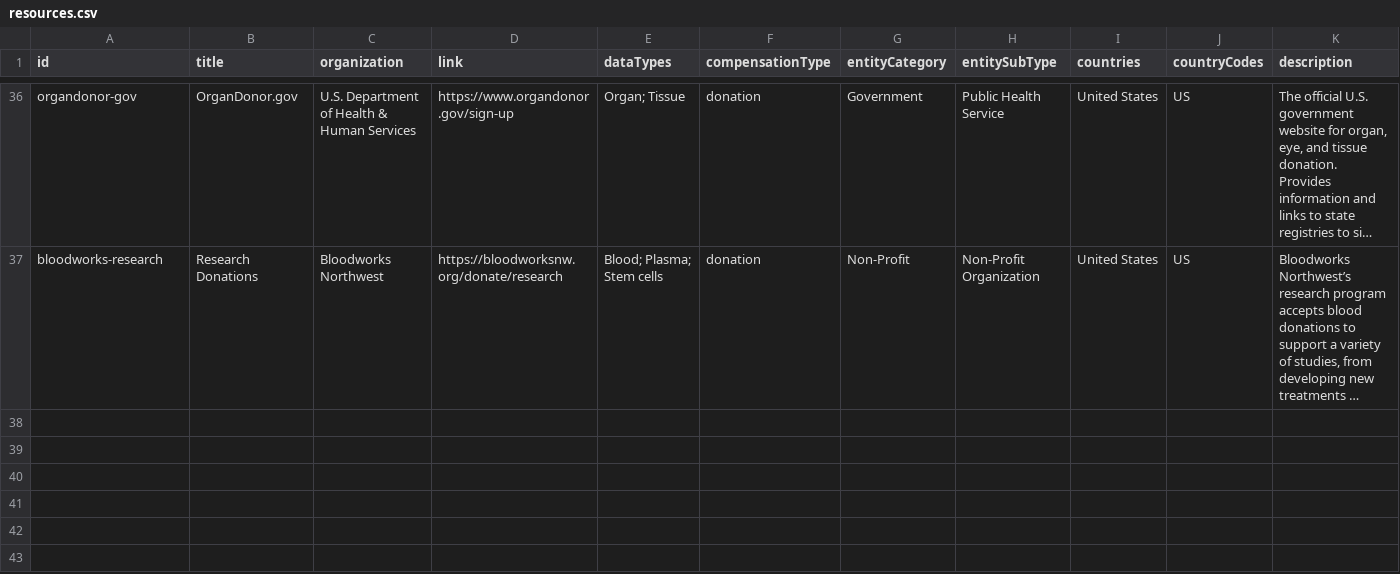
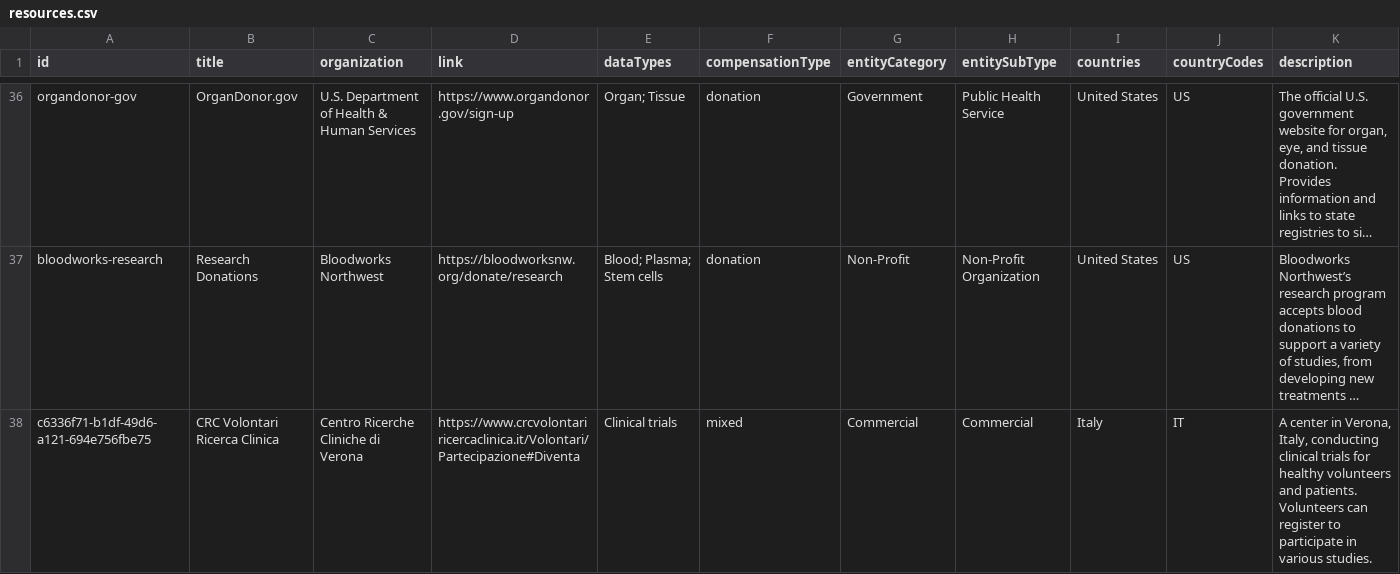
Before and after one commit to yourselftoscience/yourselftoscience.org, a CSV file: public/resources.csv, drawn as a sheet; only a part is shown, gaps mark what is left out; long unchanged cells end in …; rows hold the shown columns only; the diff names each change by its address in the sheet, - before the commit and + after, or states it on an @@ line.

Commit message:
feat: add 'CRC Volontari Ricerca Clinica' resource, update generated data and sitemap files, and exclude resources.js from axe-linter.

```diff
--- a/public/resources.csv
+++ b/public/resources.csv
+row 38: c6336f71-b1df-49d6-a121-694e756fbe75 | CRC Volontari Ricerca Clinica | Centro Ricerche Cliniche di Verona | https://www.crcvolontariricercaclinica.it/Volontari/Partecipazione#Diventa | Clinical trials | mixed | Commercial | Commercial | Italy | IT | A center in Verona, Italy, conducting clinical trials for healthy volunteers and patients. Volunteers can register to participate in various studies.
```
Also changed, not shown: 7 other files.
